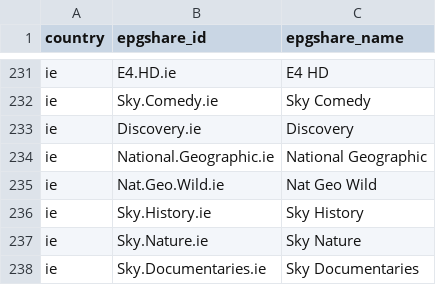
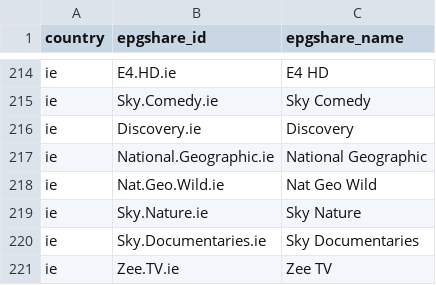
Before and after one commit to saryg/test, a CSV file: unmatched.csv, drawn as a sheet; only a part is shown, gaps mark what is left out; the shorter side is filled out with more unchanged rows; removed rows and columns are numbered as before the commit, all else as after; the diff covers the shown part only; the diff names each change by its address in the sheet, - before the commit and + after, or states it on an @@ line.

```diff
--- a/unmatched.csv
+++ b/unmatched.csv
-row 236: ie | Sky.History.ie | Sky History
```
Also changed, not shown: 17 removed rows, 126 moved rows and 2 edited cells elsewhere in this file, review.csv, 2 other files.
